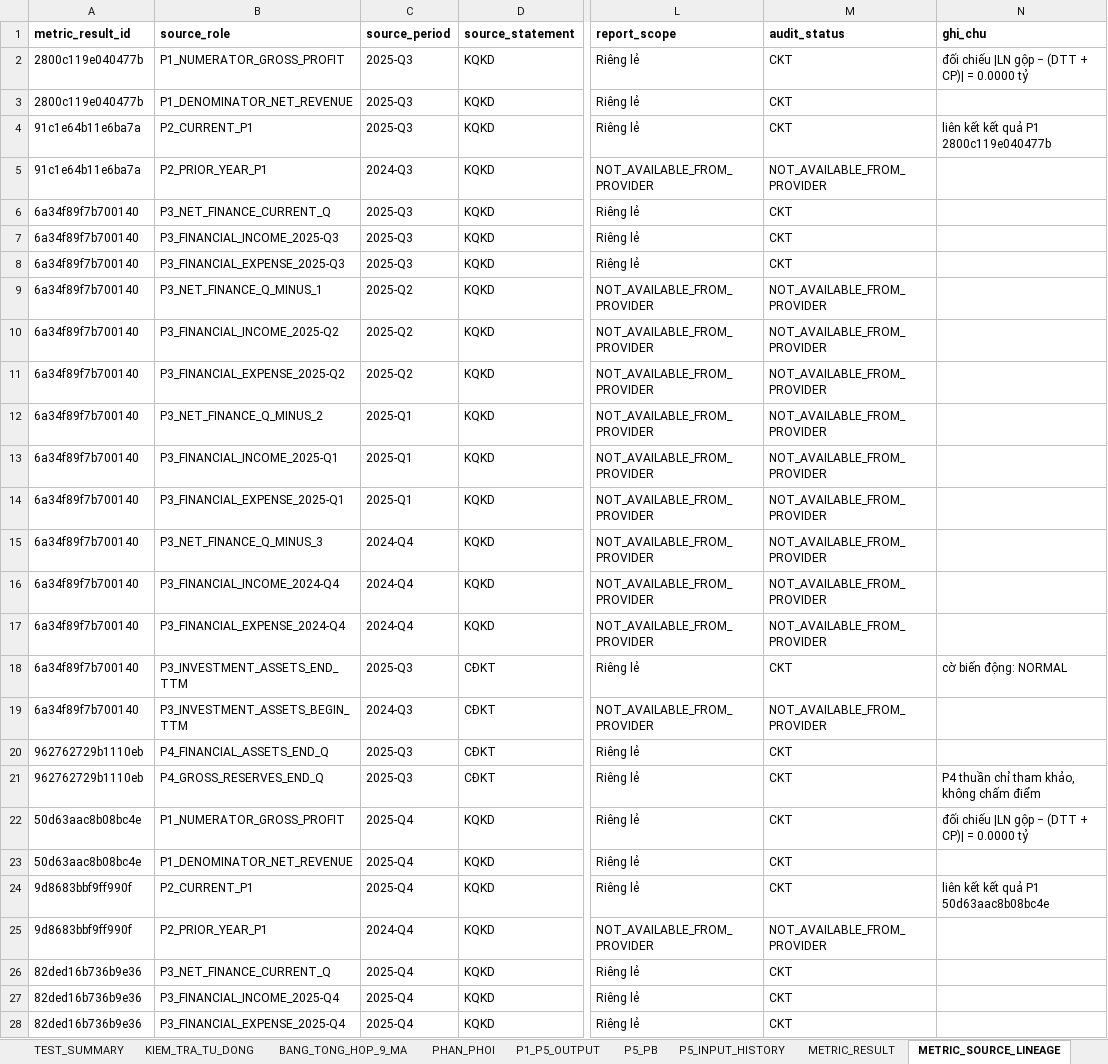
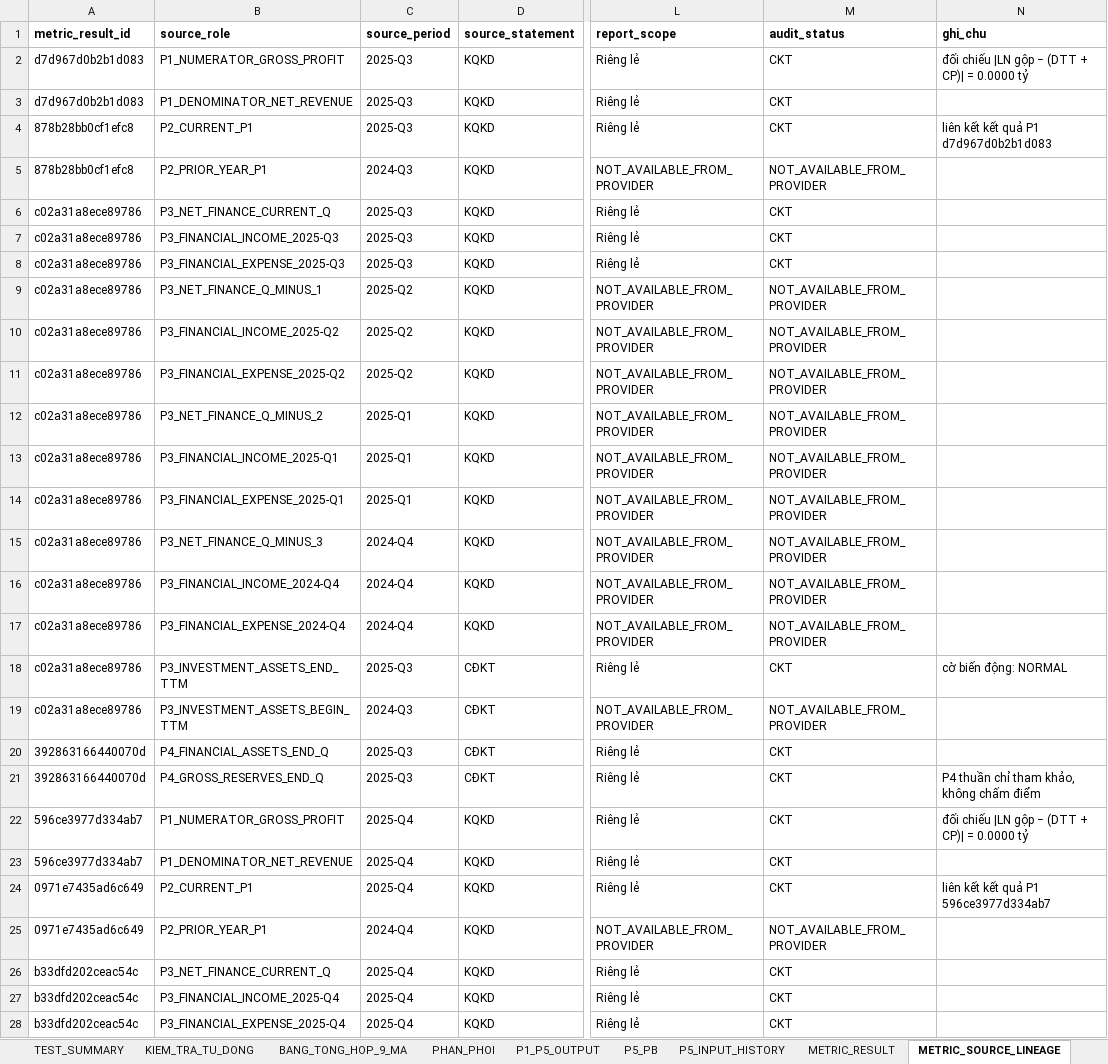
Before and after one commit to sampv1/slow-money-auto, an Excel workbook: data/exports/insurance_phi_nhan_tho_nghiem_thu.xlsx, sheet METRIC_SOURCE_LINEAGE, drawn as a sheet; only a part is shown, gaps mark what is left out; values as stored, in another font and other column widths than the file's, no borders; the diff covers the shown part only; the diff names each change by its address in the sheet, - before the commit and + after, or states it on an @@ line.

```diff
--- a/data/exports/insurance_phi_nhan_tho_nghiem_thu.xlsx (sheet METRIC_SOURCE_LINEAGE)
+++ b/data/exports/insurance_phi_nhan_tho_nghiem_thu.xlsx (sheet METRIC_SOURCE_LINEAGE)
-A2:A3 (metric_result_id): 2800c119e040477b
+A2:A3 (metric_result_id): d7d967d0b2b1d083
-A4:A5 (metric_result_id): 91c1e64b11e6ba7a
+A4:A5 (metric_result_id): 878b28bb0cf1efc8
-N4 (ghi_chu): liên kết kết quả P1 2800c119e040477b
+N4 (ghi_chu): liên kết kết quả P1 d7d967d0b2b1d083
-A6:A19 (metric_result_id): 6a34f89f7b700140
+A6:A19 (metric_result_id): c02a31a8ece89786
-A20:A21 (metric_result_id): 962762729b1110eb
+A20:A21 (metric_result_id): 392863166440070d
-A22:A23 (metric_result_id): 50d63aac8b08bc4e
+A22:A23 (metric_result_id): 596ce3977d334ab7
-A24:A25 (metric_result_id): 9d8683bbf9ff990f
+A24:A25 (metric_result_id): 0971e7435ad6c649
-N24 (ghi_chu): liên kết kết quả P1 50d63aac8b08bc4e
+N24 (ghi_chu): liên kết kết quả P1 596ce3977d334ab7
-A26:A28 (metric_result_id): 82ded16b736b9e36
+A26:A28 (metric_result_id): b33dfd202ceac54c
```
Also changed, not shown: 907 edited cells elsewhere in this sheet, sheet METRIC_RESULT, sheet MOT_LAN_T1_T5, sheet P1_P5_OUTPUT, sheet CONG_DU_DIEU_KIEN, sheet BANG_TONG_HOP_9_MA, sheet P5_PB, 3 more sheets, 6 other files.
